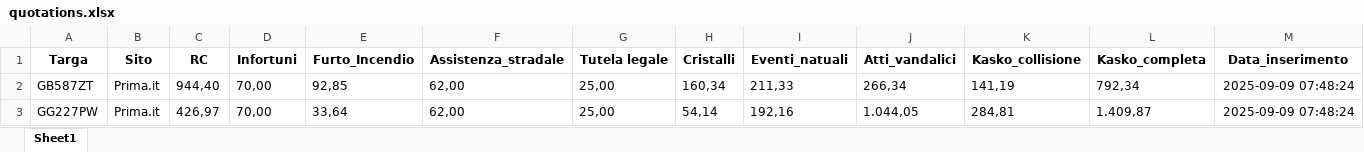
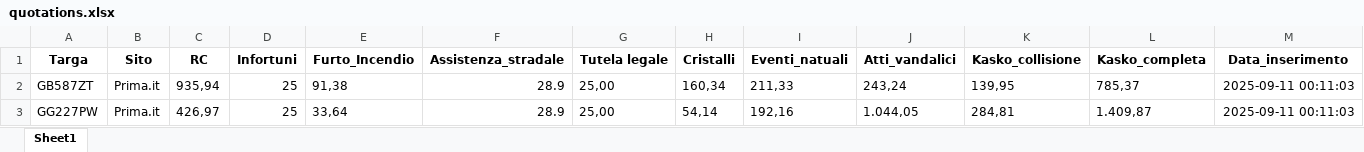
Before and after one commit to Arondar97/pass_broker_quotation, an Excel workbook: quotations.xlsx, sheet Sheet1, drawn as a sheet; values as stored, in another font and other column widths than the file's, no borders; the diff names each change by its address in the sheet, - before the commit and + after, or states it on an @@ line.

```diff
--- a/quotations.xlsx (sheet Sheet1)
+++ b/quotations.xlsx (sheet Sheet1)
-C2 (RC): 944,40
+C2 (RC): 935,94
-D2:D3 (Infortuni): 70,00
+D2:D3 (Infortuni): 25
-E2 (Furto_Incendio): 92,85
+E2 (Furto_Incendio): 91,38
-F2:F3 (Assistenza_stradale): 62,00
+F2:F3 (Assistenza_stradale): 28.9
-J2 (Atti_vandalici): 266,34
+J2 (Atti_vandalici): 243,24
-K2 (Kasko_collisione): 141,19
+K2 (Kasko_collisione): 139,95
-L2 (Kasko_completa): 792,34
+L2 (Kasko_completa): 785,37
-M2:M3 (Data_inserimento): 2025-09-09 07:48:24
+M2:M3 (Data_inserimento): 2025-09-11 00:11:03
```
Also changed, not shown: data_input.xlsx, 2 other files.
